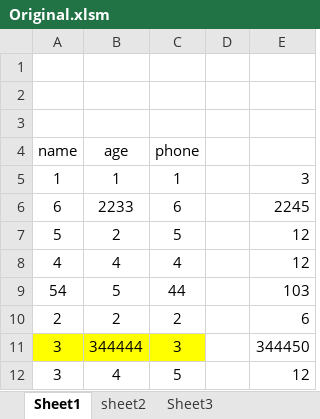
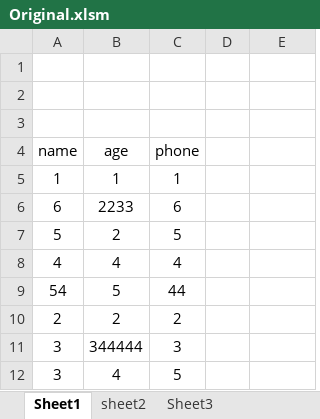
Before and after one commit to amrosama/Damla_guru_VBA2, an Excel workbook: Original.xlsm, sheet Sheet1, drawn as a sheet; values as stored, in another font and other column widths than the file's, no borders; charts and pictures not drawn; the diff names each change by its address in the sheet, - before the commit and + after, or states it on an @@ line.

```diff
--- a/Original.xlsm (sheet Sheet1)
+++ b/Original.xlsm (sheet Sheet1)
-E5: 3
+E5: (empty)
-E6: 2245
+E6: (empty)
-E7:E8: 12
+E7:E8: (empty)
-E9: 103
+E9: (empty)
-E10: 6
+E10: (empty)
-A11:C11 fill: #FFFF00
+A11:C11 fill: none
-E11: 344450
+E11: (empty)
-E12: 12
+E12: (empty)
```
Also changed, not shown: sheet sheet2, 1 other file.
